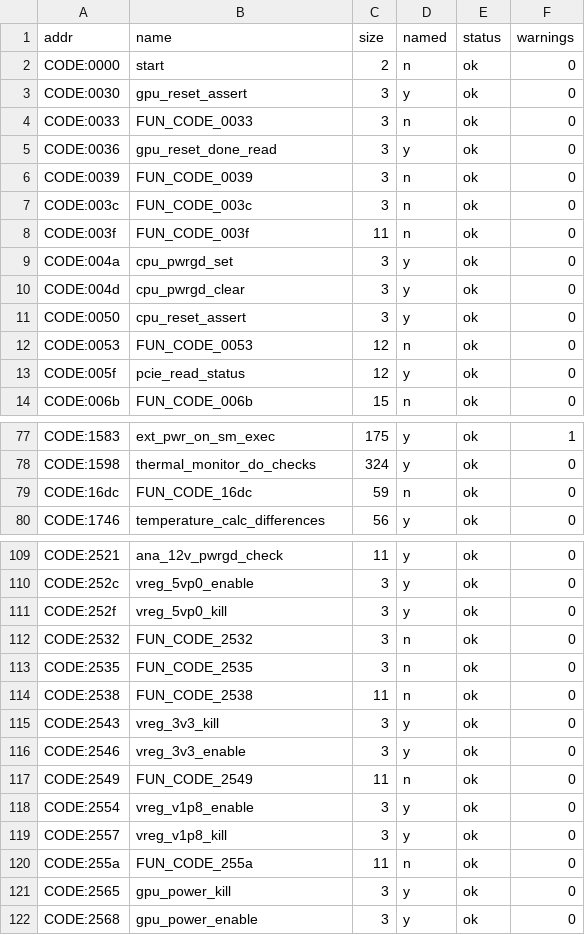
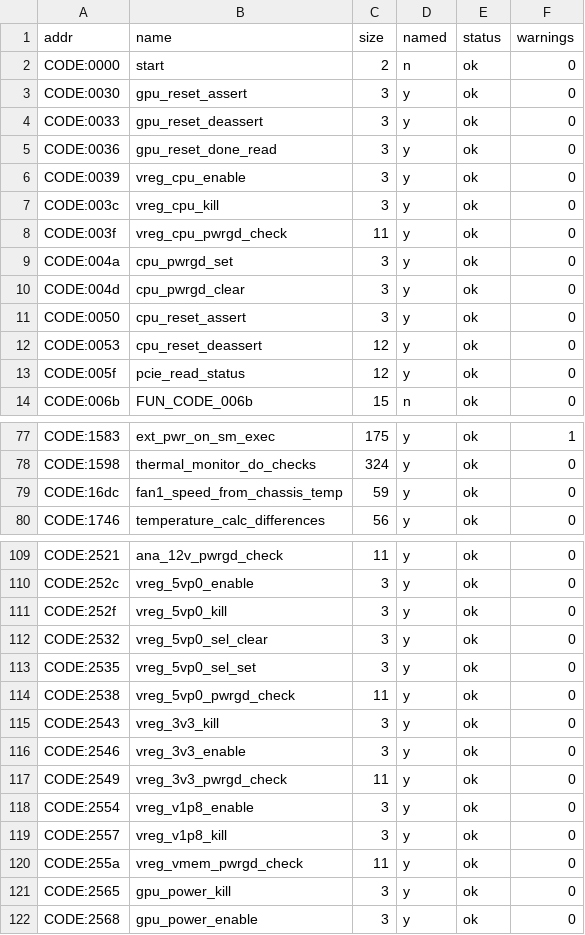
Before and after one commit to ExposureMG/360-research, a TSV file: smc/TRINITY_CLEAN/functions.tsv, drawn as a sheet; only a part is shown, gaps mark what is left out; the diff covers the shown part only.

```diff
--- a/smc/TRINITY_CLEAN/functions.tsv
+++ b/smc/TRINITY_CLEAN/functions.tsv
@@ -3,7 +3,7 @@ CODE:0000	start	2	n	ok	0
 CODE:0030	gpu_reset_assert	3	y	ok	0
-CODE:0033	FUN_CODE_0033	3	n	ok	0
+CODE:0033	gpu_reset_deassert	3	y	ok	0
 CODE:0036	gpu_reset_done_read	3	y	ok	0
-CODE:0039	FUN_CODE_0039	3	n	ok	0
-CODE:003c	FUN_CODE_003c	3	n	ok	0
-CODE:003f	FUN_CODE_003f	11	n	ok	0
+CODE:0039	vreg_cpu_enable	3	y	ok	0
+CODE:003c	vreg_cpu_kill	3	y	ok	0
+CODE:003f	vreg_cpu_pwrgd_check	11	y	ok	0
 CODE:004a	cpu_pwrgd_set	3	y	ok	0
@@ -11,3 +11,3 @@ CODE:004d	cpu_pwrgd_clear	3	y	ok	0
 CODE:0050	cpu_reset_assert	3	y	ok	0
-CODE:0053	FUN_CODE_0053	12	n	ok	0
+CODE:0053	cpu_reset_deassert	12	y	ok	0
 CODE:005f	pcie_read_status	12	y	ok	0
@@ -78,3 +78,3 @@ CODE:1583	ext_pwr_on_sm_exec	175	y	ok	1
 CODE:1598	thermal_monitor_do_checks	324	y	ok	0
-CODE:16dc	FUN_CODE_16dc	59	n	ok	0
+CODE:16dc	fan1_speed_from_chassis_temp	59	y	ok	0
 CODE:1746	temperature_calc_differences	56	y	ok	0
@@ -111,11 +111,11 @@ CODE:252c	vreg_5vp0_enable	3	y	ok	0
 CODE:252f	vreg_5vp0_kill	3	y	ok	0
-CODE:2532	FUN_CODE_2532	3	n	ok	0
-CODE:2535	FUN_CODE_2535	3	n	ok	0
-CODE:2538	FUN_CODE_2538	11	n	ok	0
+CODE:2532	vreg_5vp0_sel_clear	3	y	ok	0
+CODE:2535	vreg_5vp0_sel_set	3	y	ok	0
+CODE:2538	vreg_5vp0_pwrgd_check	11	y	ok	0
 CODE:2543	vreg_3v3_kill	3	y	ok	0
 CODE:2546	vreg_3v3_enable	3	y	ok	0
-CODE:2549	FUN_CODE_2549	11	n	ok	0
+CODE:2549	vreg_3v3_pwrgd_check	11	y	ok	0
 CODE:2554	vreg_v1p8_enable	3	y	ok	0
 CODE:2557	vreg_v1p8_kill	3	y	ok	0
-CODE:255a	FUN_CODE_255a	11	n	ok	0
+CODE:255a	vreg_vmem_pwrgd_check	11	y	ok	0
 CODE:2565	gpu_power_kill	3	y	ok	0
```
Also changed, not shown: 8 edited cells elsewhere in this file, smc/TRINITY_CR4/functions.tsv, smc/ZEPHYR_CLEAN/functions.tsv, 3 other files.
